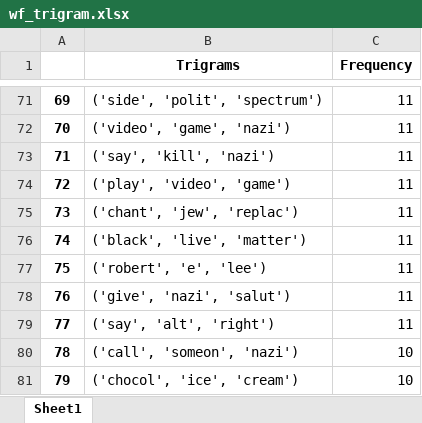
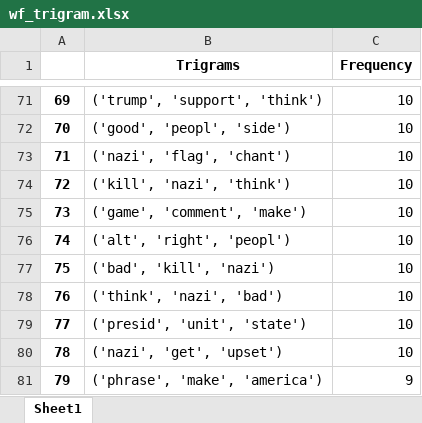
Before and after one commit to ga-95/history_videogame, an Excel workbook: wf_trigram.xlsx, sheet Sheet1, drawn as a sheet; only a part is shown, gaps mark what is left out; values as stored, in another font and other column widths than the file's, no borders; the diff covers the shown part only; the diff names each change by its address in the sheet, - before the commit and + after, or states it on an @@ line.

```diff
--- a/wf_trigram.xlsx (sheet Sheet1)
+++ b/wf_trigram.xlsx (sheet Sheet1)
-B71 (Trigrams): ('side', 'polit', 'spectrum')
+B71 (Trigrams): ('trump', 'support', 'think')
-C71:C79 (Frequency): 11
+C71:C79 (Frequency): 10
-B72 (Trigrams): ('video', 'game', 'nazi')
+B72 (Trigrams): ('good', 'peopl', 'side')
-B73 (Trigrams): ('say', 'kill', 'nazi')
+B73 (Trigrams): ('nazi', 'flag', 'chant')
-B74 (Trigrams): ('play', 'video', 'game')
+B74 (Trigrams): ('kill', 'nazi', 'think')
-B75 (Trigrams): ('chant', 'jew', 'replac')
+B75 (Trigrams): ('game', 'comment', 'make')
-B76 (Trigrams): ('black', 'live', 'matter')
+B76 (Trigrams): ('alt', 'right', 'peopl')
-B77 (Trigrams): ('robert', 'e', 'lee')
+B77 (Trigrams): ('bad', 'kill', 'nazi')
-B78 (Trigrams): ('give', 'nazi', 'salut')
+B78 (Trigrams): ('think', 'nazi', 'bad')
-B79 (Trigrams): ('say', 'alt', 'right')
+B79 (Trigrams): ('presid', 'unit', 'state')
-B80 (Trigrams): ('call', 'someon', 'nazi')
+B80 (Trigrams): ('nazi', 'get', 'upset')
-B81 (Trigrams): ('chocol', 'ice', 'cream')
+B81 (Trigrams): ('phrase', 'make', 'america')
-C81 (Frequency): 10
+C81 (Frequency): 9
```
Also changed, not shown: 125 edited cells elsewhere in this sheet, civ_abs_words_frequency.xlsx, civ_bigram.xlsx, 11 other files.
